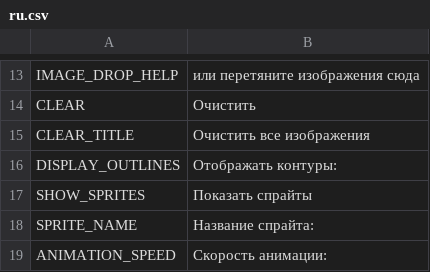
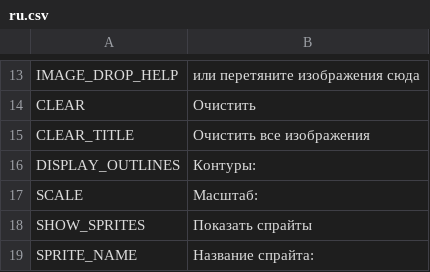
Before and after one commit to unknownprojectx-360/free-tex-packer, a CSV file: dist/static/localization/ru.csv, drawn as a sheet; only a part is shown, gaps mark what is left out; the shorter side is filled out with more unchanged rows.

```diff
--- a/dist/static/localization/ru.csv
+++ b/dist/static/localization/ru.csv
@@ -15,3 +15,4 @@ CLEAR;Очистить
 CLEAR_TITLE;Очистить все изображения
-DISPLAY_OUTLINES;Отображать контуры:
+DISPLAY_OUTLINES;Контуры:
+SCALE;Масштаб:
 SHOW_SPRITES;Показать спрайты
```
Also changed, not shown: dist/static/localization/en.csv, 5 other files.
